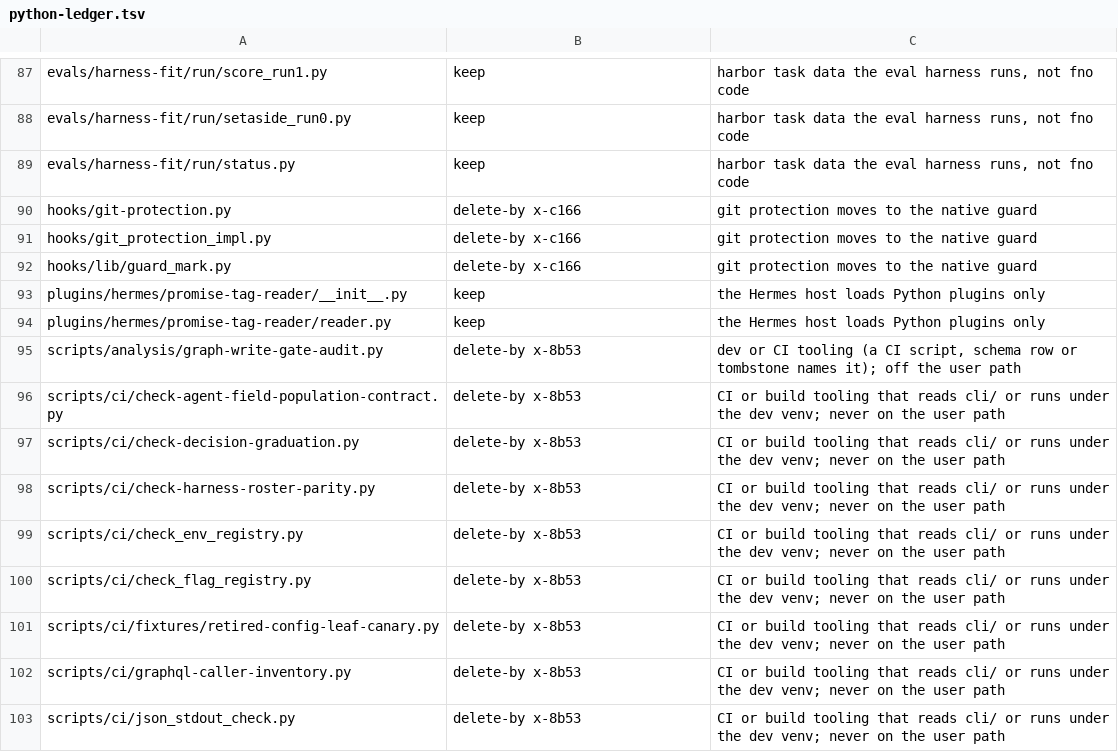
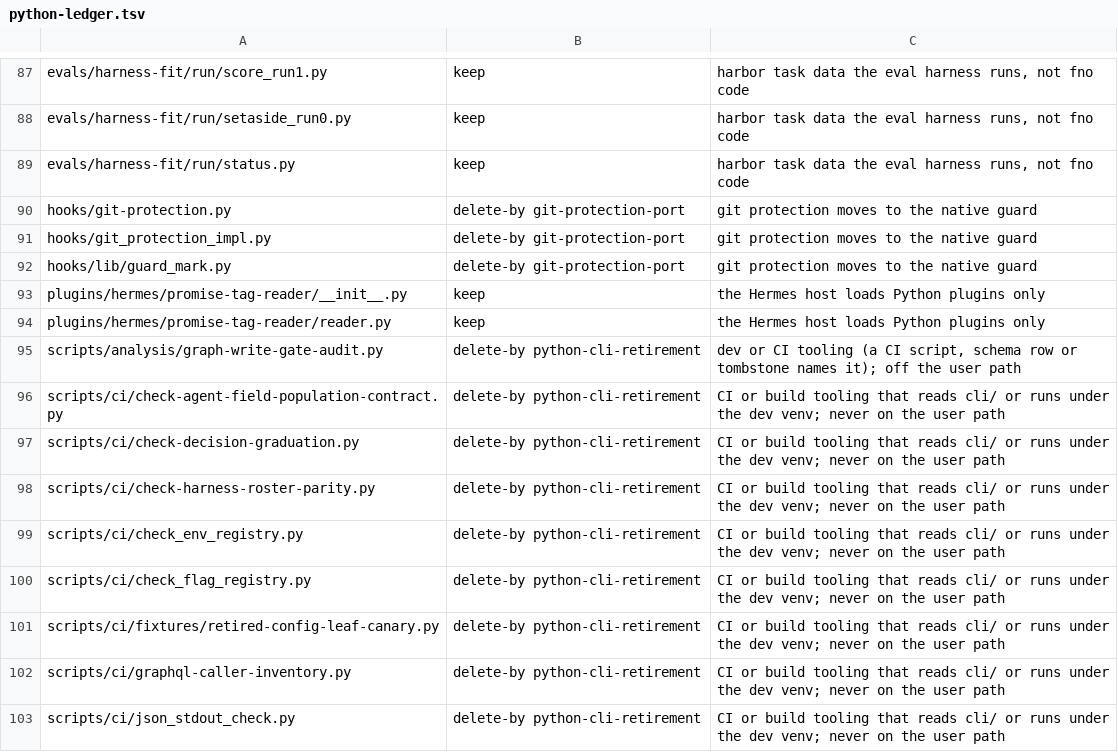
Before and after one commit to bllshttng/fno, a TSV file: scripts/ci/python-ledger.tsv, drawn as a sheet; only a part is shown, gaps mark what is left out; the diff covers the shown part only.

```diff
--- a/scripts/ci/python-ledger.tsv
+++ b/scripts/ci/python-ledger.tsv
@@ -89,15 +89,15 @@ evals/harness-fit/run/setaside_run0.py	keep	harbor task data the eval harness ru
 evals/harness-fit/run/status.py	keep	harbor task data the eval harness runs, not fno code
-hooks/git-protection.py	delete-by x-c166	git protection moves to the native guard
-hooks/git_protection_impl.py	delete-by x-c166	git protection moves to the native guard
-hooks/lib/guard_mark.py	delete-by x-c166	git protection moves to the native guard
+hooks/git-protection.py	delete-by git-protection-port	git protection moves to the native guard
+hooks/git_protection_impl.py	delete-by git-protection-port	git protection moves to the native guard
+hooks/lib/guard_mark.py	delete-by git-protection-port	git protection moves to the native guard
 plugins/hermes/promise-tag-reader/__init__.py	keep	the Hermes host loads Python plugins only
 plugins/hermes/promise-tag-reader/reader.py	keep	the Hermes host loads Python plugins only
-scripts/analysis/graph-write-gate-audit.py	delete-by x-8b53	dev or CI tooling (a CI script, schema row or tombstone names it); off the user path
-scripts/ci/check-agent-field-population-contract.py	delete-by x-8b53	CI or build tooling that reads cli/ or runs under the dev venv; never on the user path
-scripts/ci/check-decision-graduation.py	delete-by x-8b53	CI or build tooling that reads cli/ or runs under the dev venv; never on the user path
-scripts/ci/check-harness-roster-parity.py	delete-by x-8b53	CI or build tooling that reads cli/ or runs under the dev venv; never on the user path
-scripts/ci/check_env_registry.py	delete-by x-8b53	CI or build tooling that reads cli/ or runs under the dev venv; never on the user path
-scripts/ci/check_flag_registry.py	delete-by x-8b53	CI or build tooling that reads cli/ or runs under the dev venv; never on the user path
-scripts/ci/fixtures/retired-config-leaf-canary.py	delete-by x-8b53	CI or build tooling that reads cli/ or runs under the dev venv; never on the user path
-scripts/ci/graphql-caller-inventory.py	delete-by x-8b53	CI or build tooling that reads cli/ or runs under the dev venv; never on the user path
-scripts/ci/json_stdout_check.py	delete-by x-8b53	CI or build tooling that reads cli/ or runs under the dev venv; never on the user path
+scripts/analysis/graph-write-gate-audit.py	delete-by python-cli-retirement	dev or CI tooling (a CI script, schema row or tombstone names it); off the user path
+scripts/ci/check-agent-field-population-contract.py	delete-by python-cli-retirement	CI or build tooling that reads cli/ or runs under the dev venv; never on the user path
+scripts/ci/check-decision-graduation.py	delete-by python-cli-retirement	CI or build tooling that reads cli/ or runs under the dev venv; never on the user path
+scripts/ci/check-harness-roster-parity.py	delete-by python-cli-retirement	CI or build tooling that reads cli/ or runs under the dev venv; never on the user path
+scripts/ci/check_env_registry.py	delete-by python-cli-retirement	CI or build tooling that reads cli/ or runs under the dev venv; never on the user path
+scripts/ci/check_flag_registry.py	delete-by python-cli-retirement	CI or build tooling that reads cli/ or runs under the dev venv; never on the user path
+scripts/ci/fixtures/retired-config-leaf-canary.py	delete-by python-cli-retirement	CI or build tooling that reads cli/ or runs under the dev venv; never on the user path
+scripts/ci/graphql-caller-inventory.py	delete-by python-cli-retirement	CI or build tooling that reads cli/ or runs under the dev venv; never on the user path
+scripts/ci/json_stdout_check.py	delete-by python-cli-retirement	CI or build tooling that reads cli/ or runs under the dev venv; never on the user path
```
Also changed, not shown: 72 edited cells elsewhere in this file, scripts/ci/user-python-debt.tsv.
